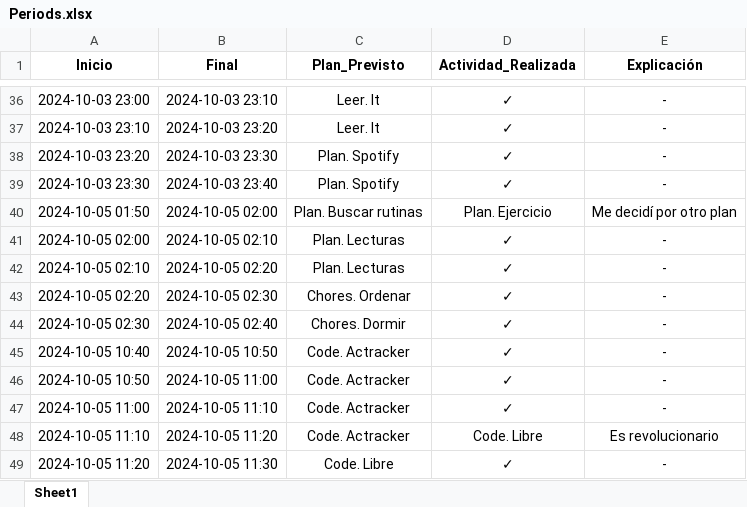
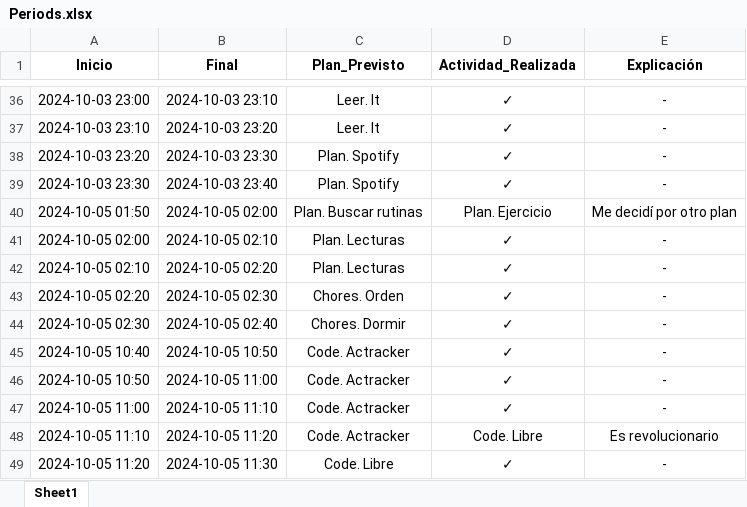
Before and after one commit to Rogoyin/Actracker, an Excel workbook: Periods.xlsx, sheet Sheet1, drawn as a sheet; only a part is shown, gaps mark what is left out; values as stored, in another font and other column widths than the file's, no borders; the diff covers the shown part only; the diff names each change by its address in the sheet, - before the commit and + after, or states it on an @@ line.

```diff
--- a/Periods.xlsx (sheet Sheet1)
+++ b/Periods.xlsx (sheet Sheet1)
-C43 (Plan_Previsto): Chores. Ordenar
+C43 (Plan_Previsto): Chores. Orden
```
Also changed, not shown: 200 added rows and 13 edited cells elsewhere in this sheet, 1 other file.
